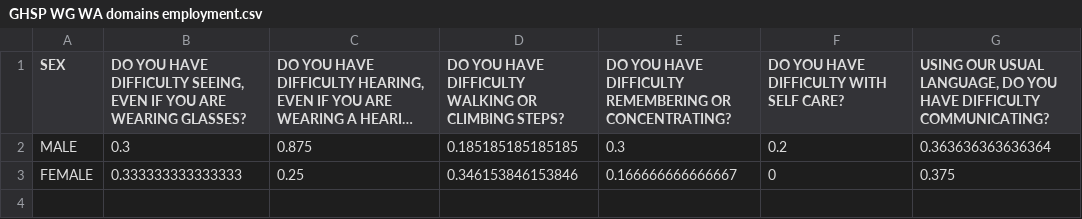
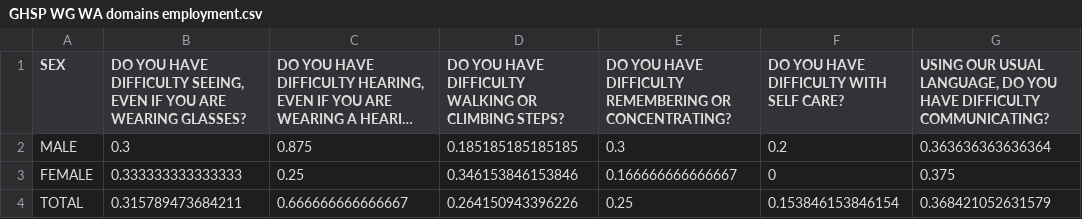
Before and after one commit to danjwalton/inclusion-works, a CSV file: output/GHSP WG WA domains employment.csv, drawn as a sheet; long unchanged cells end in ….

```diff
--- a/output/GHSP WG WA domains employment.csv
+++ b/output/GHSP WG WA domains employment.csv
@@ -3 +3,2 @@
 "FEMALE",0.333333333333333,0.25,0.346153846153846,0.166666666666667,0,0.375
+"TOTAL",0.315789473684211,0.666666666666667,0.264150943396226,0.25,0.153846153846154,0.368421052631579
```
Also changed, not shown: output/GHSP WG WA domains.csv, 2 other files.
